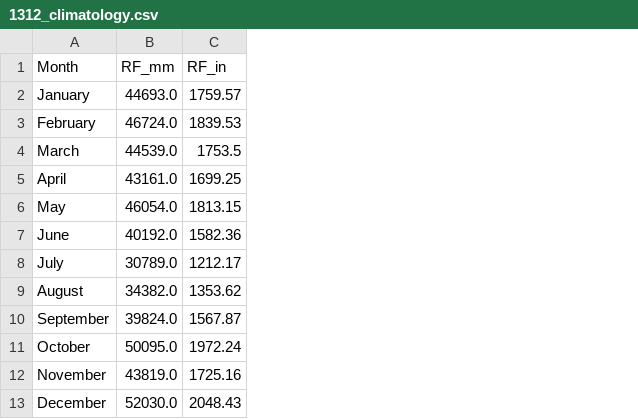
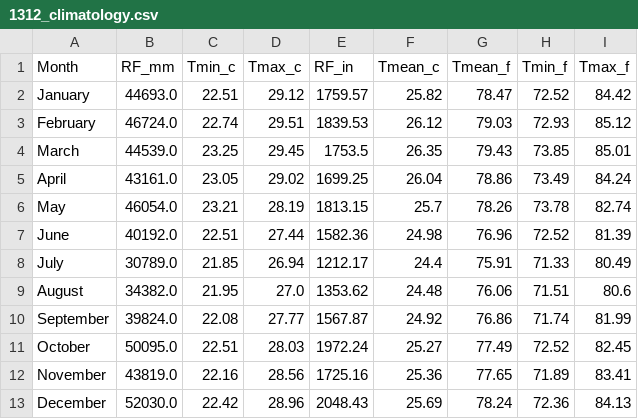
Before and after one commit to cherryleh/mesonet, a CSV file: public/climos/1312_climatology.csv, drawn as a sheet; the diff names each change by its address in the sheet, - before the commit and + after, or states it on an @@ line.

Commit message:
Add AS climatology

```diff
--- a/public/climos/1312_climatology.csv
+++ b/public/climos/1312_climatology.csv
+column C (Tmin_c), rows 2-13: 22.51 | 22.74 | 23.25 | 23.05 | 23.21 | 22.51 | 21.85 | 21.95 | 22.08 | 22.51 | 22.16 | 22.42
+column D (Tmax_c), rows 2-13: 29.12 | 29.51 | 29.45 | 29.02 | 28.19 | 27.44 | 26.94 | 27.0 | 27.77 | 28.03 | 28.56 | 28.96
+column F (Tmean_c), rows 2-13: 25.82 | 26.12 | 26.35 | 26.04 | 25.7 | 24.98 | 24.4 | 24.48 | 24.92 | 25.27 | 25.36 | 25.69
+column G (Tmean_f), rows 2-13: 78.47 | 79.03 | 79.43 | 78.86 | 78.26 | 76.96 | 75.91 | 76.06 | 76.86 | 77.49 | 77.65 | 78.24
+column H (Tmin_f), rows 2-13: 72.52 | 72.93 | 73.85 | 73.49 | 73.78 | 72.52 | 71.33 | 71.51 | 71.74 | 72.52 | 71.89 | 72.36
+column I (Tmax_f), rows 2-13: 84.42 | 85.12 | 85.01 | 84.24 | 82.74 | 81.39 | 80.49 | 80.6 | 81.99 | 82.45 | 83.41 | 84.13
```
Also changed, not shown: public/climos/1313_climatology.csv, 2 other files.
